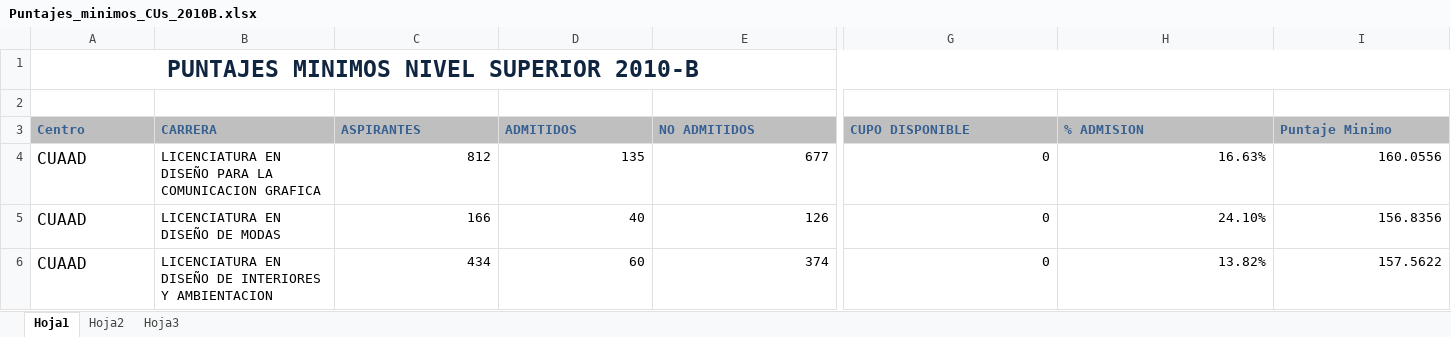
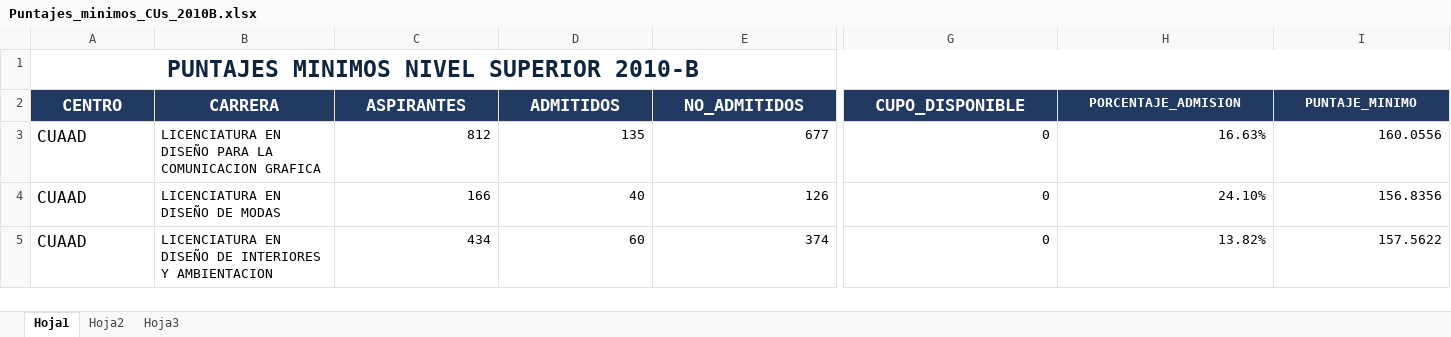
Before and after one commit to doble-eme/modelo_ingreso_udg, an Excel workbook: datos/Puntajes_minimos_CUs_2010B.xlsx, sheet Hoja1, drawn as a sheet; only a part is shown, gaps mark what is left out; values as stored, in another font and other column widths than the file's, no borders; removed rows and columns are numbered as before the commit, all else as after; rows hold the shown columns only; the diff covers the shown part only; the diff names each change by its address in the sheet, - before the commit and + after, or states it on an @@ line.

```diff
--- a/datos/Puntajes_minimos_CUs_2010B.xlsx (sheet Hoja1)
+++ b/datos/Puntajes_minimos_CUs_2010B.xlsx (sheet Hoja1)
-row 2: (empty)
-A2: Centro
+A2: CENTRO
@@ A2:I2 fill: #BFBFBF → #223962, text colour: #376092 → #FFFFFF, alignment: left → center @@
@@ A2:G2 text size: larger @@
-E2: NO ADMITIDOS
+E2: NO_ADMITIDOS
-G2: CUPO DISPONIBLE
+G2: CUPO_DISPONIBLE
-H2: % ADMISION
+H2: PORCENTAJE_ADMISION
-I2: Puntaje Minimo
+I2: PUNTAJE_MINIMO
```
Also changed, not shown: cell formats elsewhere in this sheet, charts or pictures, datos/Puntajes_minimos_CUs_2011A.xlsx, datos/Puntajes_minimos_CUs_2011B.xlsx, 30 other files.
